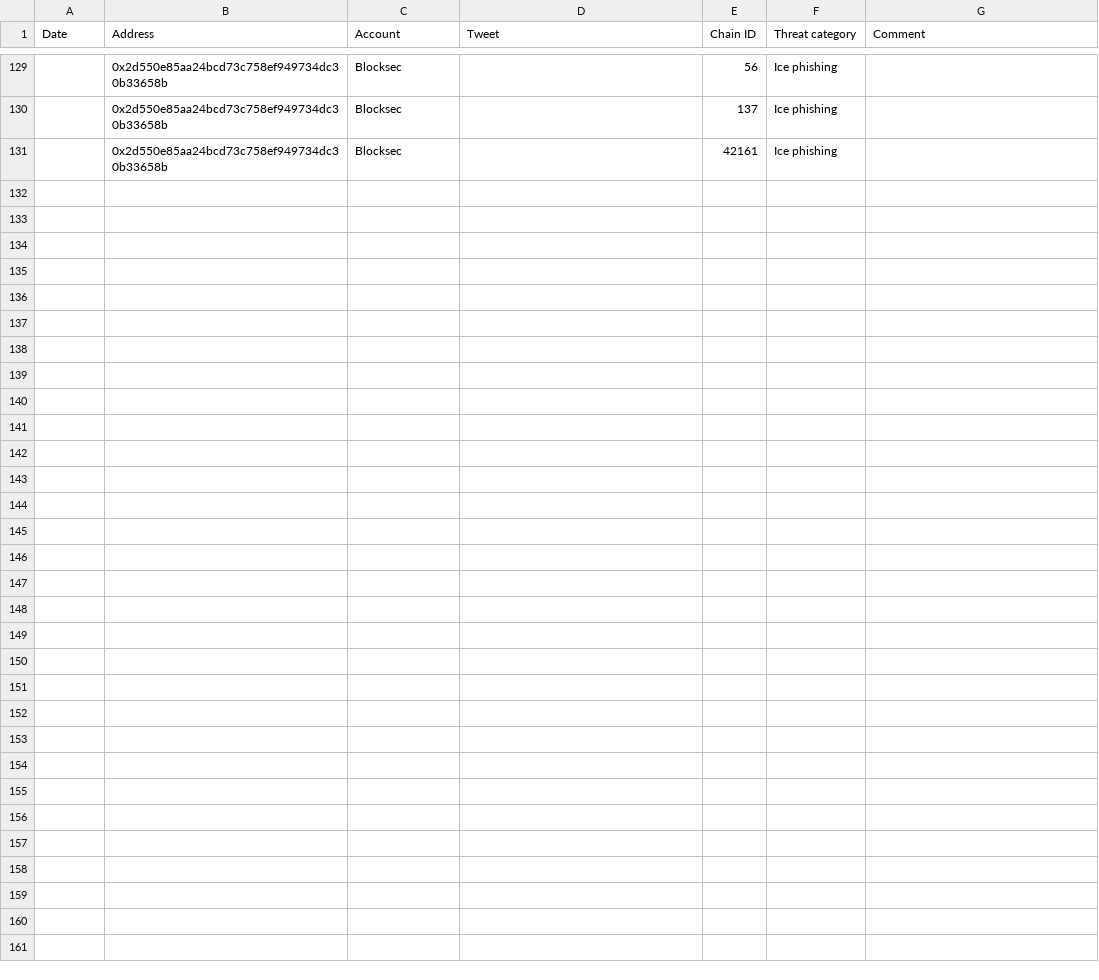
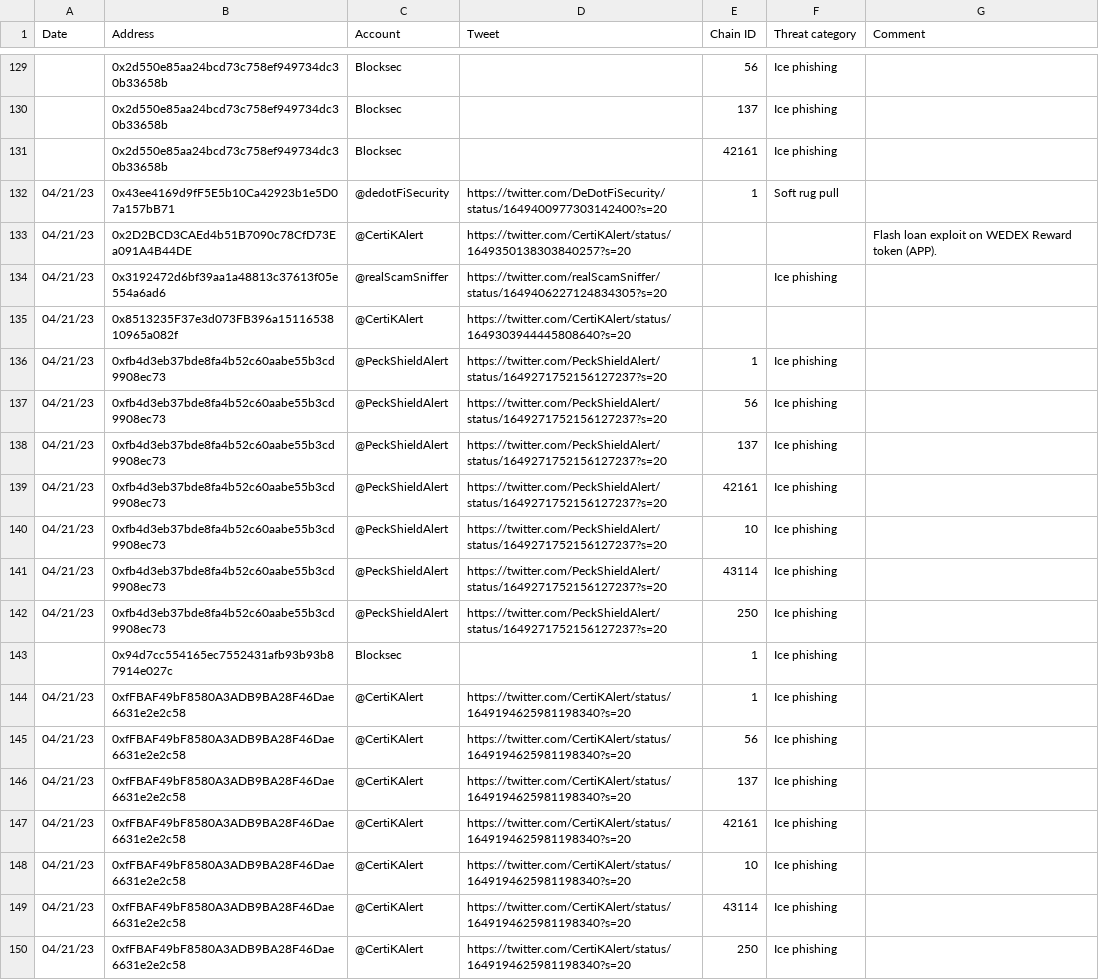
Before and after one commit to forta-network/starter-kits, a TSV file: scam-detector-py/manual_alert_list.tsv, drawn as a sheet; only a part is shown, gaps mark what is left out.

Commit message:
Update manual_alert_list.tsv

```diff
--- a/scam-detector-py/manual_alert_list.tsv
+++ b/scam-detector-py/manual_alert_list.tsv
@@ -131 +131,20 @@ Date	Address	Account	Tweet	Chain ID	Threat category	Comment
 	0x2d550e85aa24bcd73c758ef949734dc30b33658b	Blocksec		42161	Ice phishing	
+04/21/23	0x43ee4169d9fF5E5b10Ca42923b1e5D07a157bB71	@dedotFiSecurity	https://twitter.com/DeDotFiSecurity/status/1649400977303142400?s=20	1	Soft rug pull	
+04/21/23	0x2D2BCD3CAEd4b51B7090c78CfD73Ea091A4B44DE	@CertiKAlert	https://twitter.com/CertiKAlert/status/1649350138303840257?s=20			Flash loan exploit on WEDEX Reward token (APP).
+04/21/23	0x3192472d6bf39aa1a48813c37613f05e554a6ad6	@realScamSniffer	https://twitter.com/realScamSniffer/status/1649406227124834305?s=20		Ice phishing	
+04/21/23	0x8513235F37e3d073FB396a1511653810965a082f	@CertiKAlert	https://twitter.com/CertiKAlert/status/1649303944445808640?s=20			
+04/21/23	0xfb4d3eb37bde8fa4b52c60aabe55b3cd9908ec73	@PeckShieldAlert	https://twitter.com/PeckShieldAlert/status/1649271752156127237?s=20	1	Ice phishing	
+04/21/23	0xfb4d3eb37bde8fa4b52c60aabe55b3cd9908ec73	@PeckShieldAlert	https://twitter.com/PeckShieldAlert/status/1649271752156127237?s=20	56	Ice phishing	
+04/21/23	0xfb4d3eb37bde8fa4b52c60aabe55b3cd9908ec73	@PeckShieldAlert	https://twitter.com/PeckShieldAlert/status/1649271752156127237?s=20	137	Ice phishing	
+04/21/23	0xfb4d3eb37bde8fa4b52c60aabe55b3cd9908ec73	@PeckShieldAlert	https://twitter.com/PeckShieldAlert/status/1649271752156127237?s=20	42161	Ice phishing	
+04/21/23	0xfb4d3eb37bde8fa4b52c60aabe55b3cd9908ec73	@PeckShieldAlert	https://twitter.com/PeckShieldAlert/status/1649271752156127237?s=20	10	Ice phishing	
+04/21/23	0xfb4d3eb37bde8fa4b52c60aabe55b3cd9908ec73	@PeckShieldAlert	https://twitter.com/PeckShieldAlert/status/1649271752156127237?s=20	43114	Ice phishing	
+04/21/23	0xfb4d3eb37bde8fa4b52c60aabe55b3cd9908ec73	@PeckShieldAlert	https://twitter.com/PeckShieldAlert/status/1649271752156127237?s=20	250	Ice phishing	
+	0x94d7cc554165ec7552431afb93b93b87914e027c	Blocksec		1	Ice phishing	
+04/21/23	0xfFBAF49bF8580A3ADB9BA28F46Dae6631e2e2c58	@CertiKAlert	https://twitter.com/CertiKAlert/status/1649194625981198340?s=20	1	Ice phishing	
+04/21/23	0xfFBAF49bF8580A3ADB9BA28F46Dae6631e2e2c58	@CertiKAlert	https://twitter.com/CertiKAlert/status/1649194625981198340?s=20	56	Ice phishing	
+04/21/23	0xfFBAF49bF8580A3ADB9BA28F46Dae6631e2e2c58	@CertiKAlert	https://twitter.com/CertiKAlert/status/1649194625981198340?s=20	137	Ice phishing	
+04/21/23	0xfFBAF49bF8580A3ADB9BA28F46Dae6631e2e2c58	@CertiKAlert	https://twitter.com/CertiKAlert/status/1649194625981198340?s=20	42161	Ice phishing	
+04/21/23	0xfFBAF49bF8580A3ADB9BA28F46Dae6631e2e2c58	@CertiKAlert	https://twitter.com/CertiKAlert/status/1649194625981198340?s=20	10	Ice phishing	
+04/21/23	0xfFBAF49bF8580A3ADB9BA28F46Dae6631e2e2c58	@CertiKAlert	https://twitter.com/CertiKAlert/status/1649194625981198340?s=20	43114	Ice phishing	
+04/21/23	0xfFBAF49bF8580A3ADB9BA28F46Dae6631e2e2c58	@CertiKAlert	https://twitter.com/CertiKAlert/status/1649194625981198340?s=20	250	Ice phishing	
```
